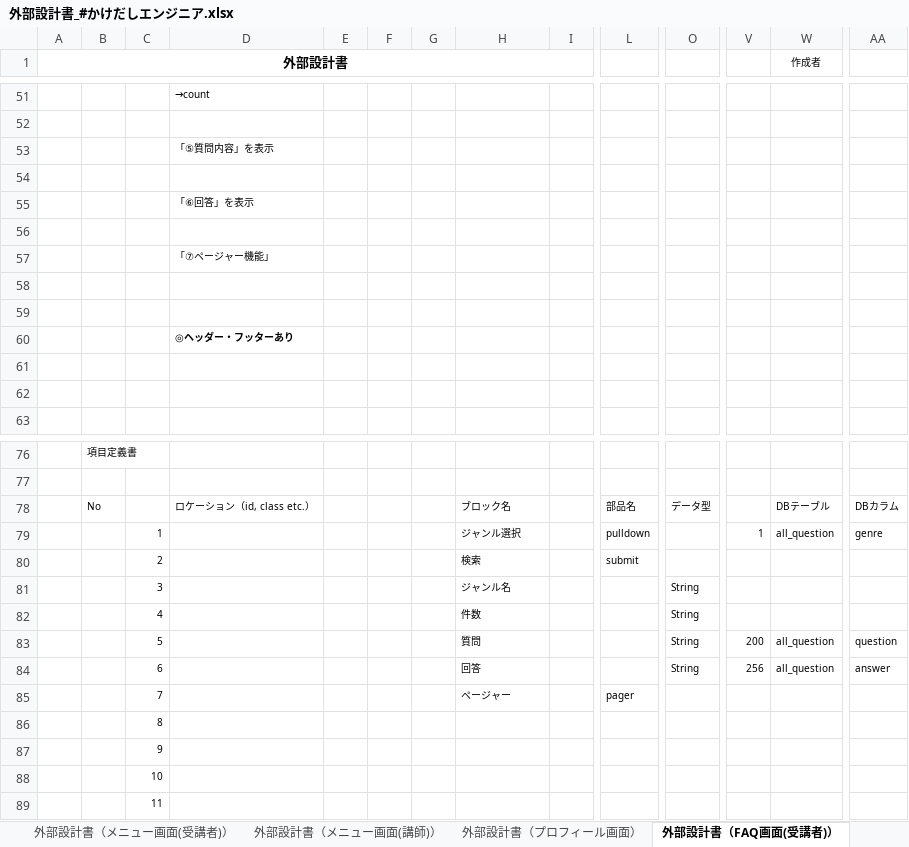
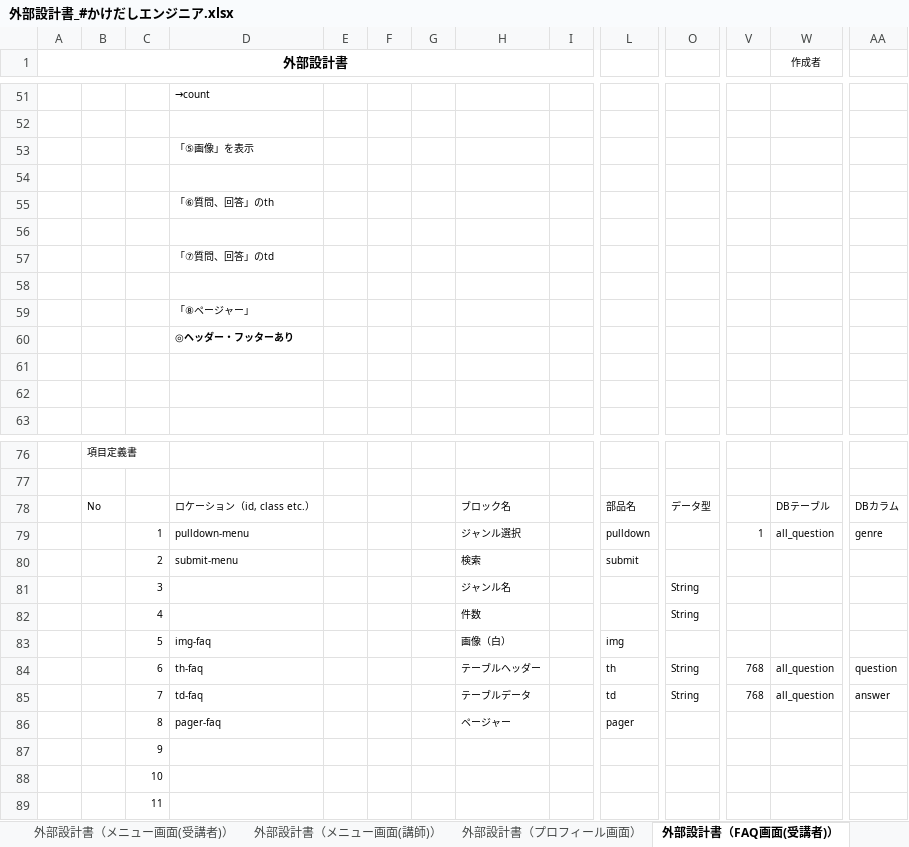
Before and after one commit to DOJO-2021/E-3, an Excel workbook: documents/外部設計書_#かけだしエンジニア.xlsx, sheet 外部設計書（FAQ画面(受講者)）, drawn as a sheet; only a part is shown, gaps mark what is left out; values as stored, in another font and other column widths than the file's, no borders; charts and pictures not drawn; removed rows and columns are numbered as before the commit, all else as after; rows hold the shown columns only; the diff names each change by its address in the sheet, - before the commit and + after, or states it on an @@ line.

```diff
--- a/documents/外部設計書_#かけだしエンジニア.xlsx (sheet 外部設計書（FAQ画面(受講者)）)
+++ b/documents/外部設計書_#かけだしエンジニア.xlsx (sheet 外部設計書（FAQ画面(受講者)）)
-D53: 「⑤質問内容」を表示
+D53: 「⑤画像」を表示
-D55: 「⑥回答」を表示
+D55: 「⑥質問、回答」のth
-D57: 「⑦ページャー機能」
+D57: 「⑦質問、回答」のtd
-D59: (empty)
+D59: 「⑧ページャー」
-D79: (empty)
+D79: pulldown-menu
-D80: (empty)
+D80: submit-menu
-row 83:  |  | 5 |  |  |  |  | 質問 |  |  | String | 200 | all_question | question
-row 84:  |  | 6 |  |  |  |  | 回答 |  |  | String | 256 | all_question | answer
-row 85:  |  | 7 |  |  |  |  | ページャー |  | pager
-row 86:  |  | 8
+row 83:  |  | 5 | img-faq |  |  |  | 画像（白） |  | img
+row 84:  |  | 6 | th-faq |  |  |  | テーブルヘッダー |  | th | String | 768 | all_question | question
+row 85:  |  | 7 | td-faq |  |  |  | テーブルデータ |  | td | String | 768 | all_question | answer
+row 86:  |  | 8 | pager-faq |  |  |  | ページャー |  | pager
```
Also changed, not shown: sheet 外部設計書（初回プロフィール入力画面(受講者)）, sheet 外部設計書（新規登録）, sheet 外部設計書（プロフィール画面）, sheet 外部設計書（質問回答画面(講師)）, sheet 外部設計書（ログイン）, sheet 外部設計書（質問一覧画面(講師)）, 6 more sheets, charts or pictures.
